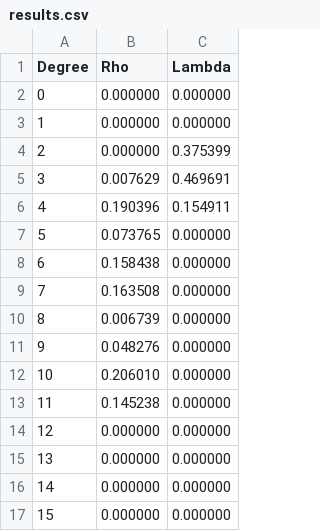
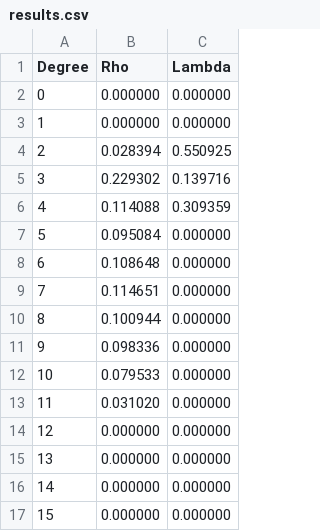
Before and after one commit to Clololo/Undergraduate-Graduation-Design, a CSV file: PSO_OPT/res_text/results.csv, drawn as a sheet; only a part is shown.

```diff
--- a/PSO_OPT/res_text/results.csv
+++ b/PSO_OPT/res_text/results.csv
@@ -3,12 +3,12 @@ Degree,Rho,Lambda
 1,0.000000,0.000000
-2,0.000000,0.375399
-3,0.007629,0.469691
-4,0.190396,0.154911
-5,0.073765,0.000000
-6,0.158438,0.000000
-7,0.163508,0.000000
-8,0.006739,0.000000
-9,0.048276,0.000000
-10,0.206010,0.000000
-11,0.145238,0.000000
+2,0.028394,0.550925
+3,0.229302,0.139716
+4,0.114088,0.309359
+5,0.095084,0.000000
+6,0.108648,0.000000
+7,0.114651,0.000000
+8,0.100944,0.000000
+9,0.098336,0.000000
+10,0.079533,0.000000
+11,0.031020,0.000000
 12,0.000000,0.000000
```
Also changed, not shown: 7 other files.
